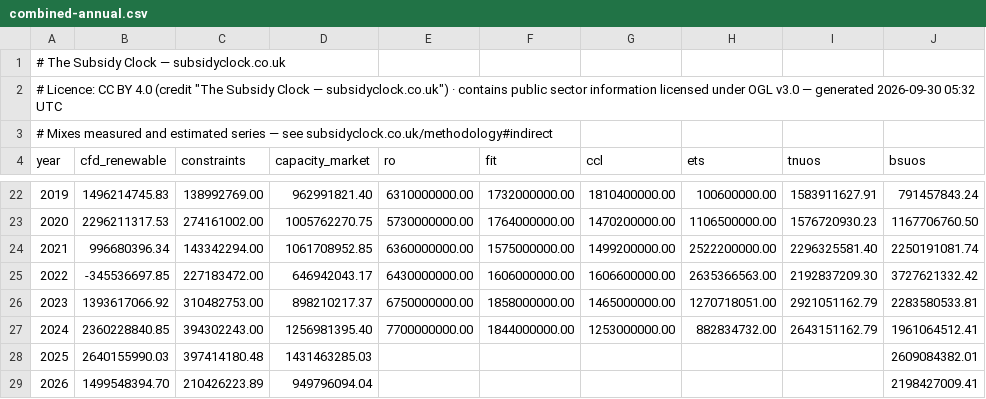
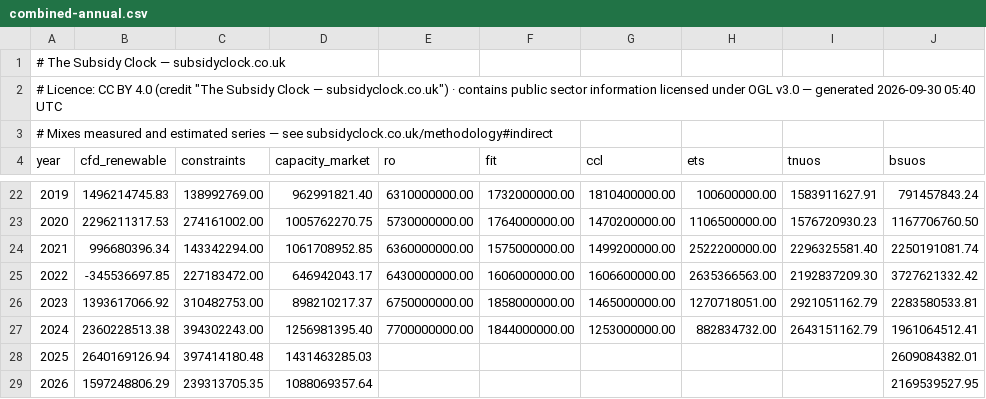
Before and after one commit to richardjlyon/subsidy-clock, a CSV file: site/data/combined-annual.csv, drawn as a sheet; only a part is shown, gaps mark what is left out.

```diff
--- a/site/data/combined-annual.csv
+++ b/site/data/combined-annual.csv
@@ -1,3 +1,3 @@
 # The Subsidy Clock — subsidyclock.co.uk
-# Licence: CC BY 4.0 (credit "The Subsidy Clock — subsidyclock.co.uk") · contains public sector information licensed under OGL v3.0 — generated 2026-09-30 05:32 UTC
+# Licence: CC BY 4.0 (credit "The Subsidy Clock — subsidyclock.co.uk") · contains public sector information licensed under OGL v3.0 — generated 2026-09-30 05:40 UTC
 # Mixes measured and estimated series — see subsidyclock.co.uk/methodology#indirect
@@ -26,4 +26,4 @@ year,cfd_renewable,constraints,capacity_market,ro,fit,ccl,ets,tnuos,bsuos
 2023,1393617066.92,310482753.00,898210217.37,6750000000.00,1858000000.00,1465000000.00,1270718051.00,2921051162.79,2283580533.81
-2024,2360228840.85,394302243.00,1256981395.40,7700000000.00,1844000000.00,1253000000.00,882834732.00,2643151162.79,1961064512.41
-2025,2640155990.03,397414180.48,1431463285.03,,,,,,2609084382.01
-2026,1499548394.70,210426223.89,949796094.04,,,,,,2198427009.41
+2024,2360228513.38,394302243.00,1256981395.40,7700000000.00,1844000000.00,1253000000.00,882834732.00,2643151162.79,1961064512.41
+2025,2640169126.94,397414180.48,1431463285.03,,,,,,2609084382.01
+2026,1597248806.29,239313705.35,1088069357.64,,,,,,2169539527.95
```
Also changed, not shown: site/data/bsuos.csv, site/data/capacity-market.csv, 37 other files.
